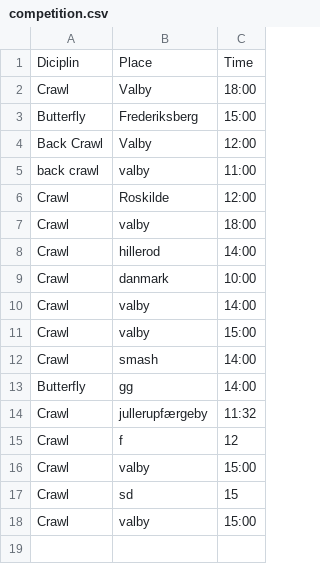
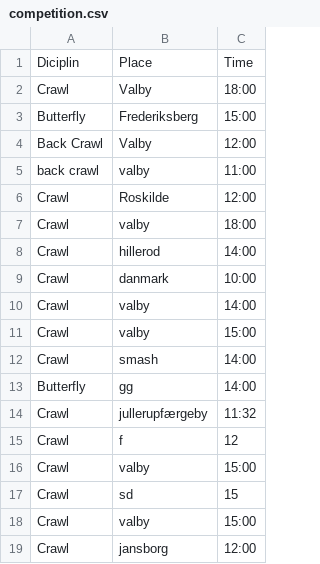
Before and after one commit to Johannes-Forsting/1.-Semesterprojekt, a CSV file: src/resources/competitions/competition.csv, drawn as a sheet; the diff names each change by its address in the sheet, - before the commit and + after, or states it on an @@ line.

```diff
--- a/src/resources/competitions/competition.csv
+++ b/src/resources/competitions/competition.csv
+row 19: Crawl | jansborg | 12:00
```
Also changed, not shown: 13 other files.
